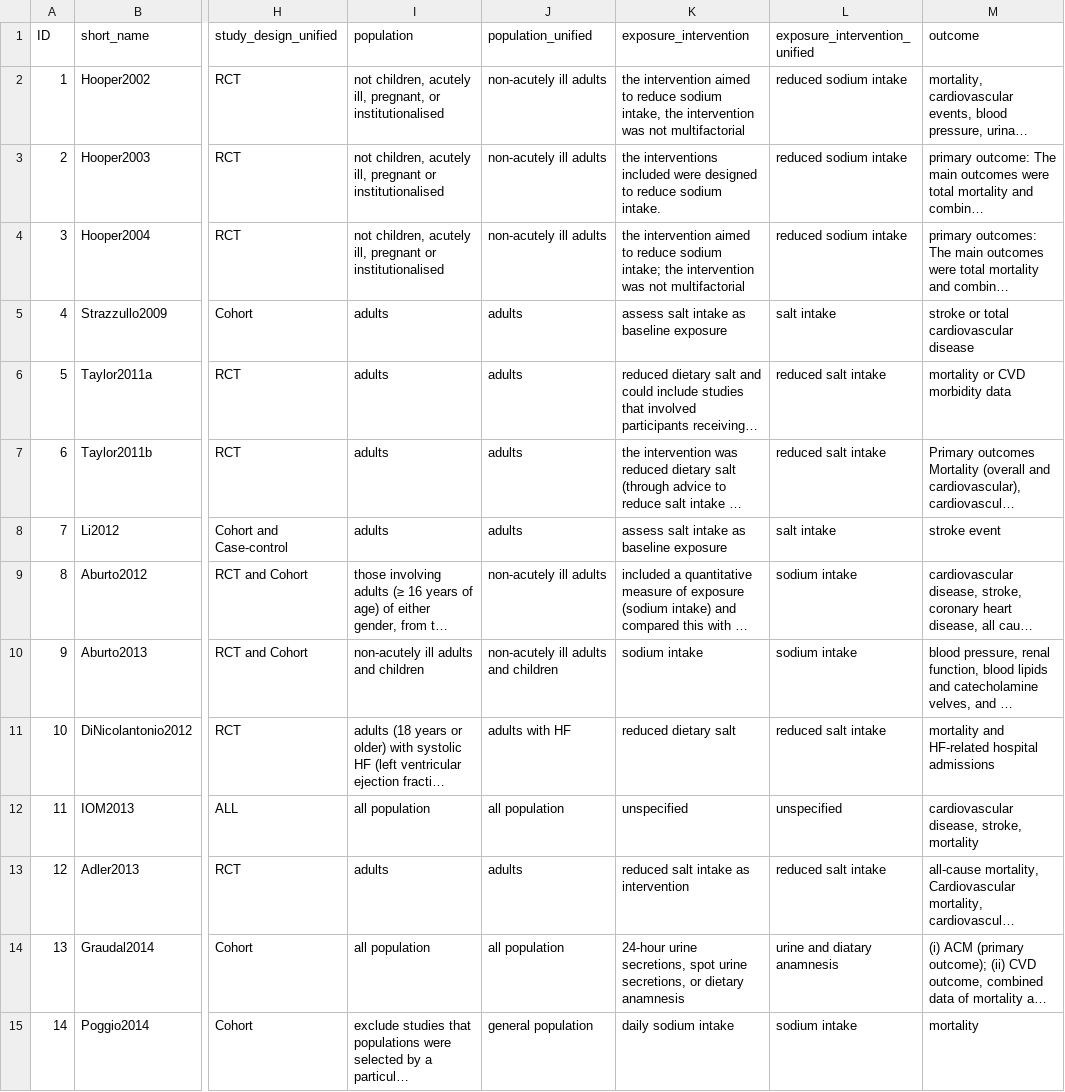
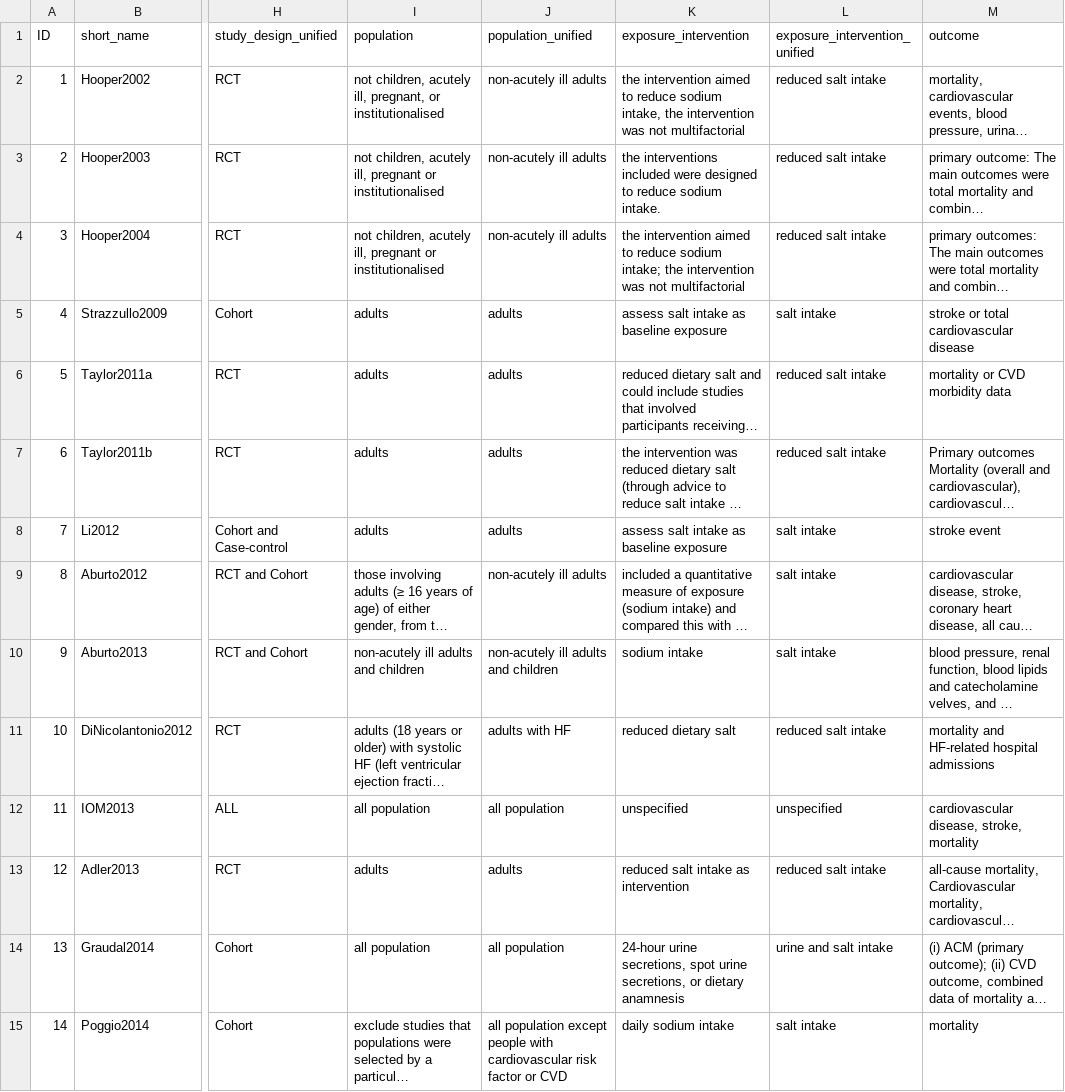
Before and after one commit to infoqualitylab/author_network_analysis, a CSV file: Salt/data/databank_deposit_version_2/systematic_review_inclusion_criteria.csv, drawn as a sheet; only a part is shown, gaps mark what is left out; long unchanged cells end in …; the diff names each change by its address in the sheet, - before the commit and + after, or states it on an @@ line.

Commit message:
Update systematic_review_inclusion_criteria.csv

```diff
--- a/Salt/data/databank_deposit_version_2/systematic_review_inclusion_criteria.csv
+++ b/Salt/data/databank_deposit_version_2/systematic_review_inclusion_criteria.csv
-L2:L4 (exposure_intervention_unified): reduced sodium intake
+L2:L4 (exposure_intervention_unified): reduced salt intake
-L9:L10 (exposure_intervention_unified): sodium intake
+L9:L10 (exposure_intervention_unified): salt intake
-L14 (exposure_intervention_unified): urine and diatary anamnesis
+L14 (exposure_intervention_unified): urine and salt intake
-J15 (population_unified): general population
+J15 (population_unified): all population except people with cardiovascular risk factor or CVD
-L15 (exposure_intervention_unified): sodium intake
+L15 (exposure_intervention_unified): salt intake
```
